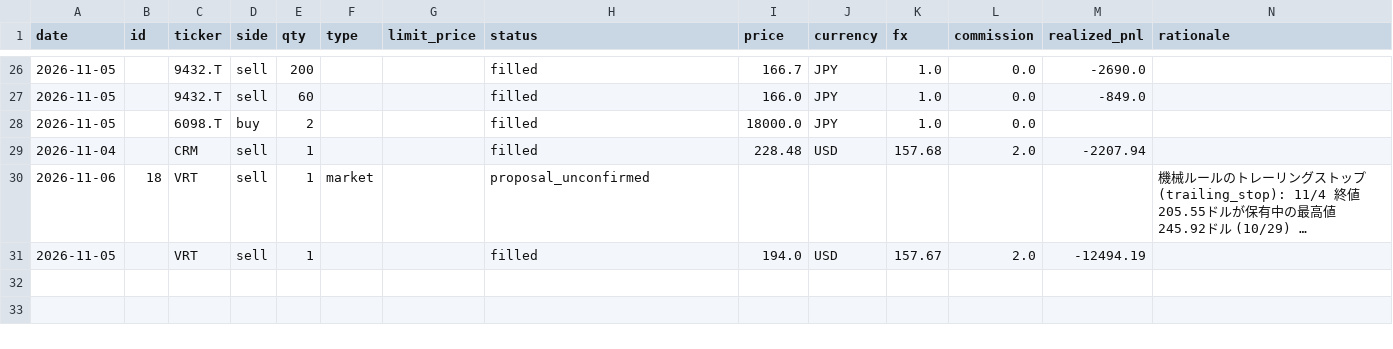
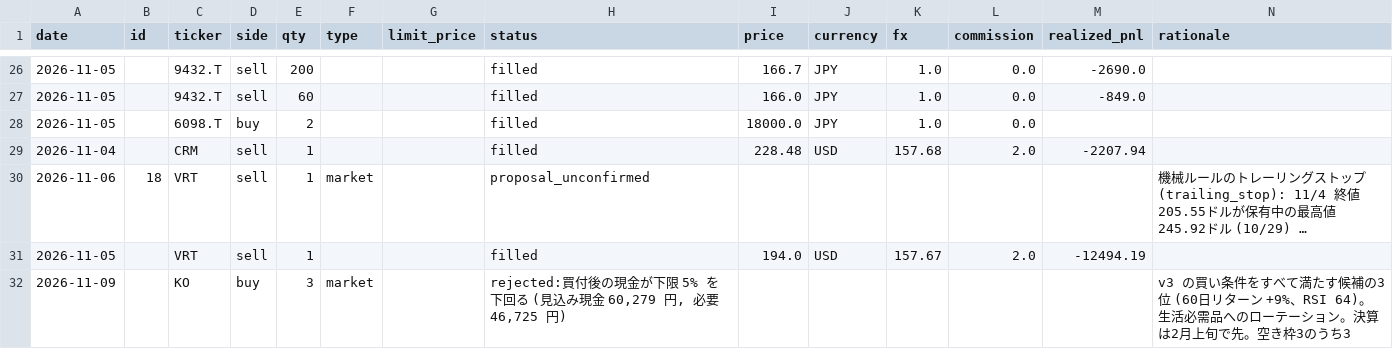
Before and after one commit to kouheidaku-cmd/dejong, a CSV file: state/trades.csv, drawn as a sheet; only a part is shown, gaps mark what is left out; long unchanged cells end in ….

```diff
--- a/state/trades.csv
+++ b/state/trades.csv
@@ -31 +31,2 @@ date,id,ticker,side,qty,type,limit_price,status,price,currency,fx,commission,rea
 2026-11-05,,VRT,sell,1,,,filled,194.0,USD,157.67,2.0,-12494.19,
+2026-11-09,,KO,buy,3,market,,"rejected:買付後の現金が下限 5% を下回る (見込み現金 60,279 円, 必要 46,725 円)",,,,,,v3 の買い条件をすべて満たす候補の3位 (60日リターン +9%、RSI 64)。生活必需品へのローテーション。決算は2月上旬で先。空き枠3のうち3
```
Also changed, not shown: state/equity.csv, 6 other files.
